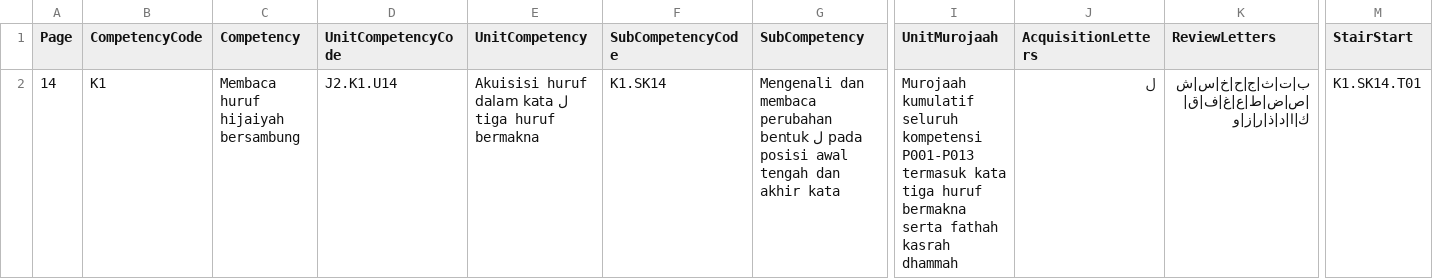
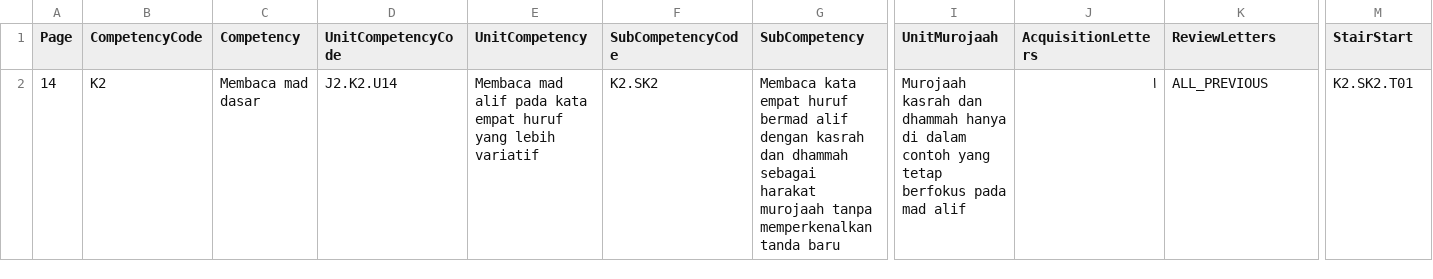
Before and after one commit to pesantrenriqa-boop/QURBATA, a CSV file: content/qwo/registry/JILID-2-P014-COMPETENCY-MAP-V1.csv, drawn as a sheet; only a part is shown, gaps mark what is left out; the diff covers the shown part only; the diff names each change by its address in the sheet, - before the commit and + after, or states it on an @@ line.

Commit message:
feat(j2-p014): replace legacy lam page with varied four-letter madd alif

```diff
--- a/content/qwo/registry/JILID-2-P014-COMPETENCY-MAP-V1.csv
+++ b/content/qwo/registry/JILID-2-P014-COMPETENCY-MAP-V1.csv
-B2 (CompetencyCode): K1
+B2 (CompetencyCode): K2
-C2 (Competency): Membaca huruf hijaiyah bersambung
+C2 (Competency): Membaca mad dasar
-D2 (UnitCompetencyCode): J2.K1.U14
+D2 (UnitCompetencyCode): J2.K2.U14
-E2 (UnitCompetency): Akuisisi huruf ل dalam kata tiga huruf bermakna
+E2 (UnitCompetency): Membaca mad alif pada kata empat huruf yang lebih variatif
-F2 (SubCompetencyCode): K1.SK14
+F2 (SubCompetencyCode): K2.SK2
-G2 (SubCompetency): Mengenali dan membaca perubahan bentuk ل pada posisi awal tengah dan akhir kata
+G2 (SubCompetency): Membaca kata empat huruf bermad alif dengan kasrah dan dhammah sebagai harakat murojaah tanpa memperkenalkan tanda baru
-I2 (UnitMurojaah): Murojaah kumulatif seluruh kompetensi P001-P013 termasuk kata tiga huruf bermakna serta fathah kasrah dhammah
+I2 (UnitMurojaah): Murojaah kasrah dan dhammah hanya di dalam contoh yang tetap berfokus pada mad alif
-J2 (AcquisitionLetters): ل
+J2 (AcquisitionLetters): ا
-K2 (ReviewLetters): ب|ت|ث|ج|ح|خ|س|ش|ص|ض|ط|ع|غ|ف|ق|ك|ا|د|ذ|ر|ز|و
+K2 (ReviewLetters): ALL_PREVIOUS
-M2 (StairStart): K1.SK14.T01
+M2 (StairStart): K2.SK2.T01
```
Also changed, not shown: 1 edited cell elsewhere in this file.
